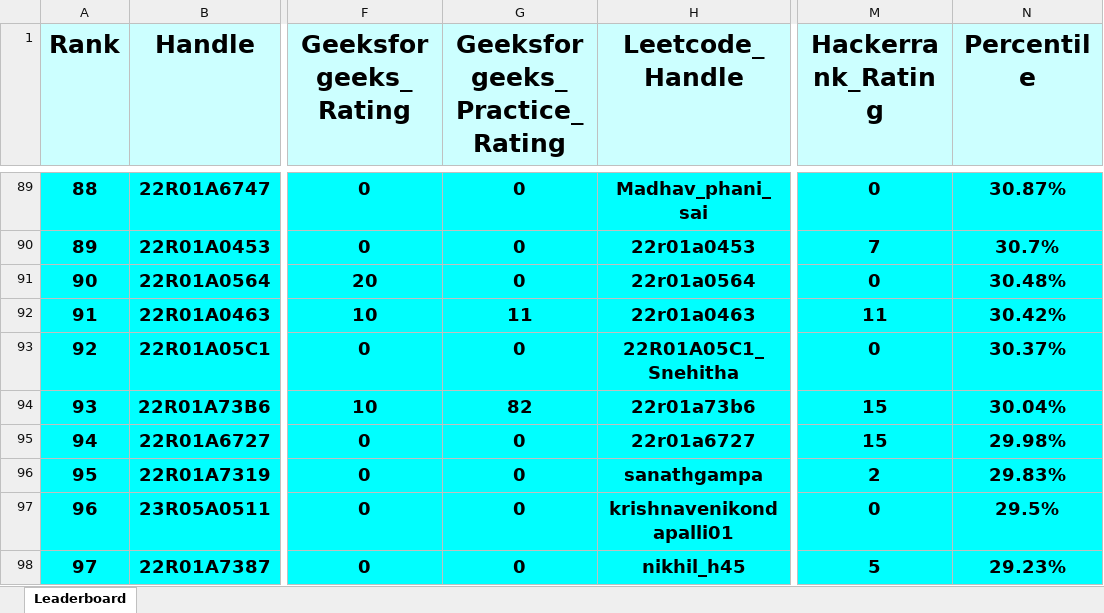
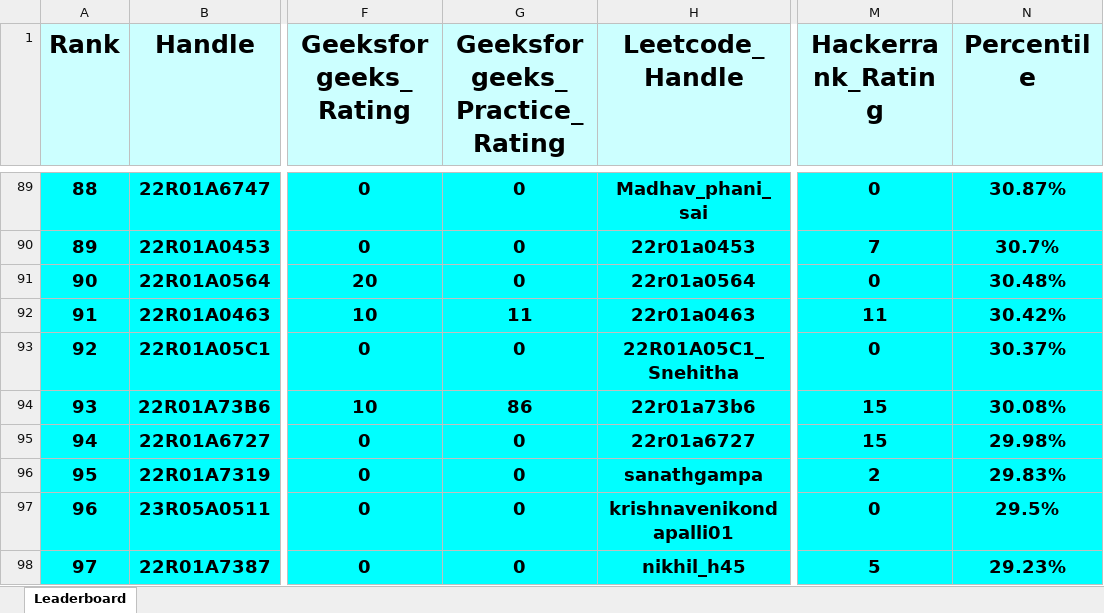
Before and after one commit to gabyah92/CMRIT2026Leaderboard, an Excel workbook: Leaderboards/CurrentCMRITLeaderboard2026.xlsx, sheet Leaderboard, drawn as a sheet; only a part is shown, gaps mark what is left out; values as stored, in another font and other column widths than the file's, no borders; the diff covers the shown part only; the diff names each change by its address in the sheet, - before the commit and + after, or states it on an @@ line.

```diff
--- a/Leaderboards/CurrentCMRITLeaderboard2026.xlsx (sheet Leaderboard)
+++ b/Leaderboards/CurrentCMRITLeaderboard2026.xlsx (sheet Leaderboard)
@@ column A (Rank) renumbered between rows 36 and 240 @@
-G94 (Geeksforgeeks_Practice_Rating): 82
+G94 (Geeksforgeeks_Practice_Rating): 86
-N94 (Percentile): 30.04%
+N94 (Percentile): 30.08%
```
Also changed, not shown: 2 added rows, 2 removed rows and 2 edited cells elsewhere in this sheet.
